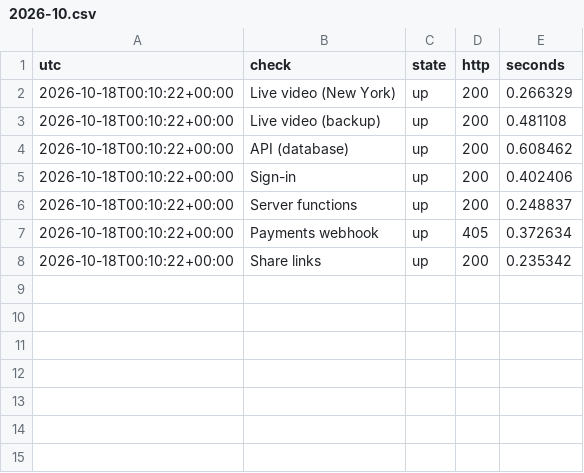
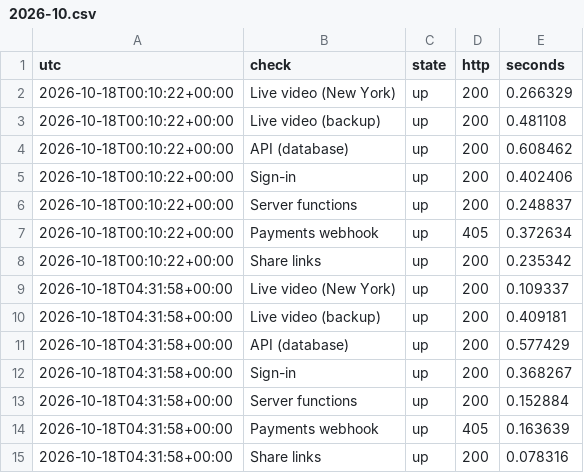
Before and after one commit to BAGR-Inc/bagr-status, a CSV file: history/2026-10.csv, drawn as a sheet; the diff names each change by its address in the sheet, - before the commit and + after, or states it on an @@ line.

Commit message:
check 2026-10-18 04:32

```diff
--- a/history/2026-10.csv
+++ b/history/2026-10.csv
+row 9: 2026-10-18T04:31:58+00:00 | Live video (New York) | up | 200 | 0.109337
+row 10: 2026-10-18T04:31:58+00:00 | Live video (backup) | up | 200 | 0.409181
+row 11: 2026-10-18T04:31:58+00:00 | API (database) | up | 200 | 0.577429
+row 12: 2026-10-18T04:31:58+00:00 | Sign-in | up | 200 | 0.368267
+row 13: 2026-10-18T04:31:58+00:00 | Server functions | up | 200 | 0.152884
+row 14: 2026-10-18T04:31:58+00:00 | Payments webhook | up | 405 | 0.163639
+row 15: 2026-10-18T04:31:58+00:00 | Share links | up | 200 | 0.078316
```
Also changed, not shown: 1 other file.
